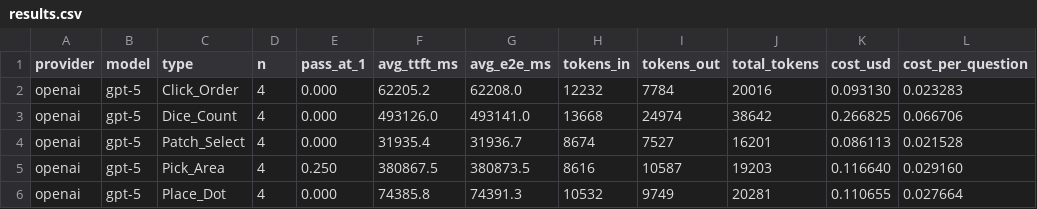
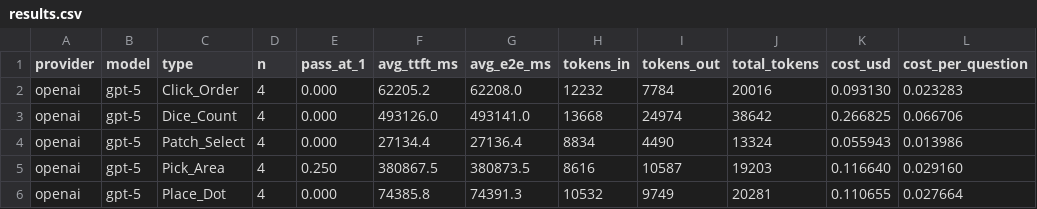
Before and after one commit to Wankunyu/Captcha, a CSV file: results/error_analysis/openai/gpt-5/results.csv, drawn as a sheet.

Commit message:
updates: new results

```diff
--- a/results/error_analysis/openai/gpt-5/results.csv
+++ b/results/error_analysis/openai/gpt-5/results.csv
@@ -3,3 +3,3 @@ openai,gpt-5,Click_Order,4,0.000,62205.2,62208.0,12232,7784,20016,0.093130,0.023
 openai,gpt-5,Dice_Count,4,0.000,493126.0,493141.0,13668,24974,38642,0.266825,0.066706
-openai,gpt-5,Patch_Select,4,0.000,31935.4,31936.7,8674,7527,16201,0.086113,0.021528
+openai,gpt-5,Patch_Select,4,0.000,27134.4,27136.4,8834,4490,13324,0.055943,0.013986
 openai,gpt-5,Pick_Area,4,0.250,380867.5,380873.5,8616,10587,19203,0.116640,0.029160
```
Also changed, not shown: error_analysis/exp4/openai/gpt-5/exp4_fewshot/errors.csv, 51 other files.
